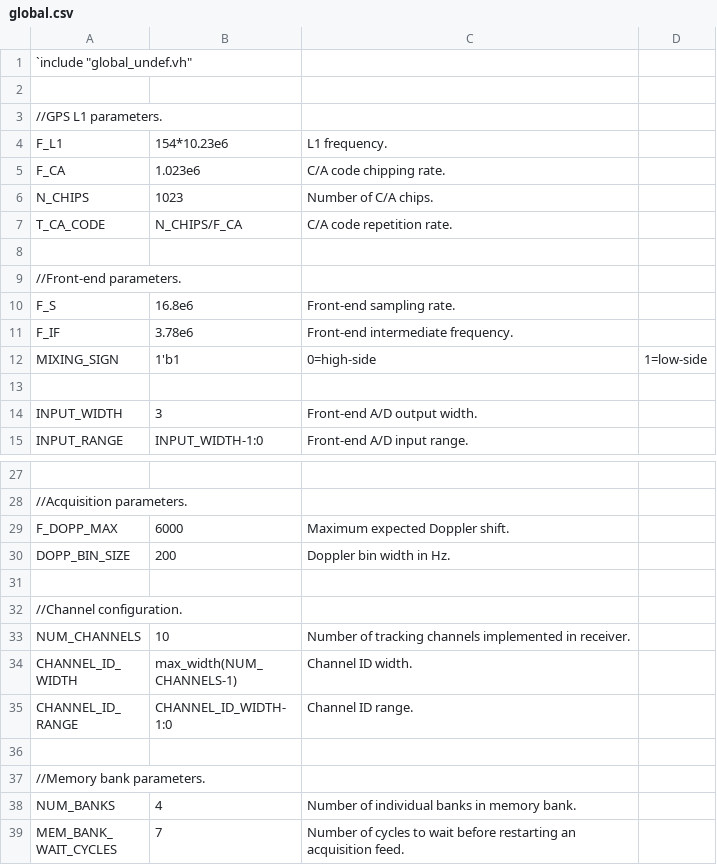
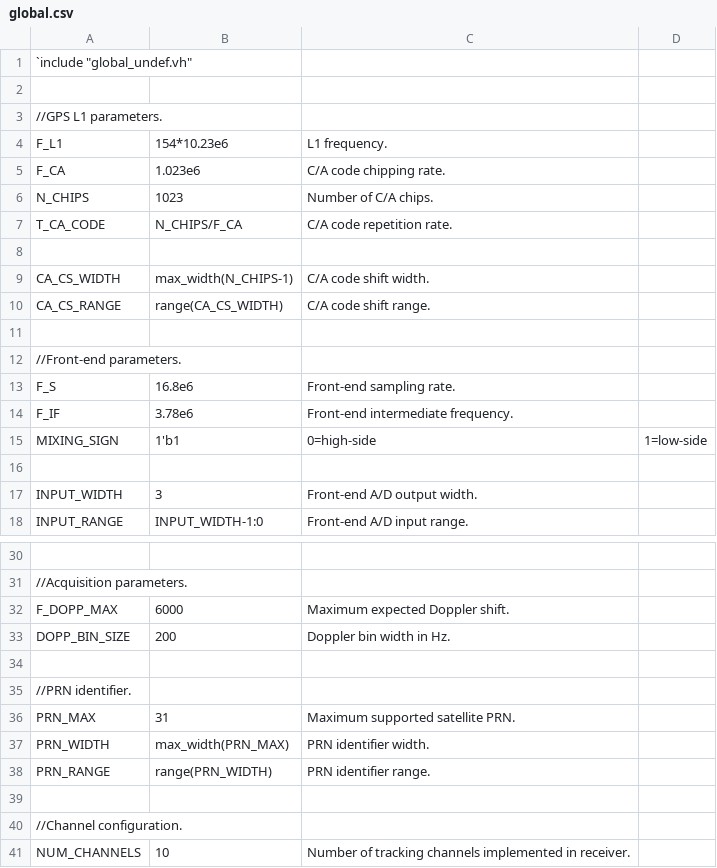
Before and after one commit to aanjhan/cu-hw-gps, a CSV file: gps/verilog/components/global.csv, drawn as a sheet; only a part is shown, gaps mark what is left out; the shorter side is filled out with more unchanged rows; the diff names each change by its address in the sheet, - before the commit and + after, or states it on an @@ line.

```diff
--- a/gps/verilog/components/global.csv
+++ b/gps/verilog/components/global.csv
+row 9: CA_CS_WIDTH | max_width(N_CHIPS-1) | C/A code shift width.
+row 10: CA_CS_RANGE | range(CA_CS_WIDTH) | C/A code shift range.
+row 11: (empty)
+row 34: (empty)
+row 35: //PRN identifier.
+row 36: PRN_MAX | 31 | Maximum supported satellite PRN.
+row 37: PRN_WIDTH | max_width(PRN_MAX) | PRN identifier width.
+row 38: PRN_RANGE | range(PRN_WIDTH) | PRN identifier range.
```
Also changed, not shown: gps/verilog/components/ca_upsampler.csv, 11 other files.
